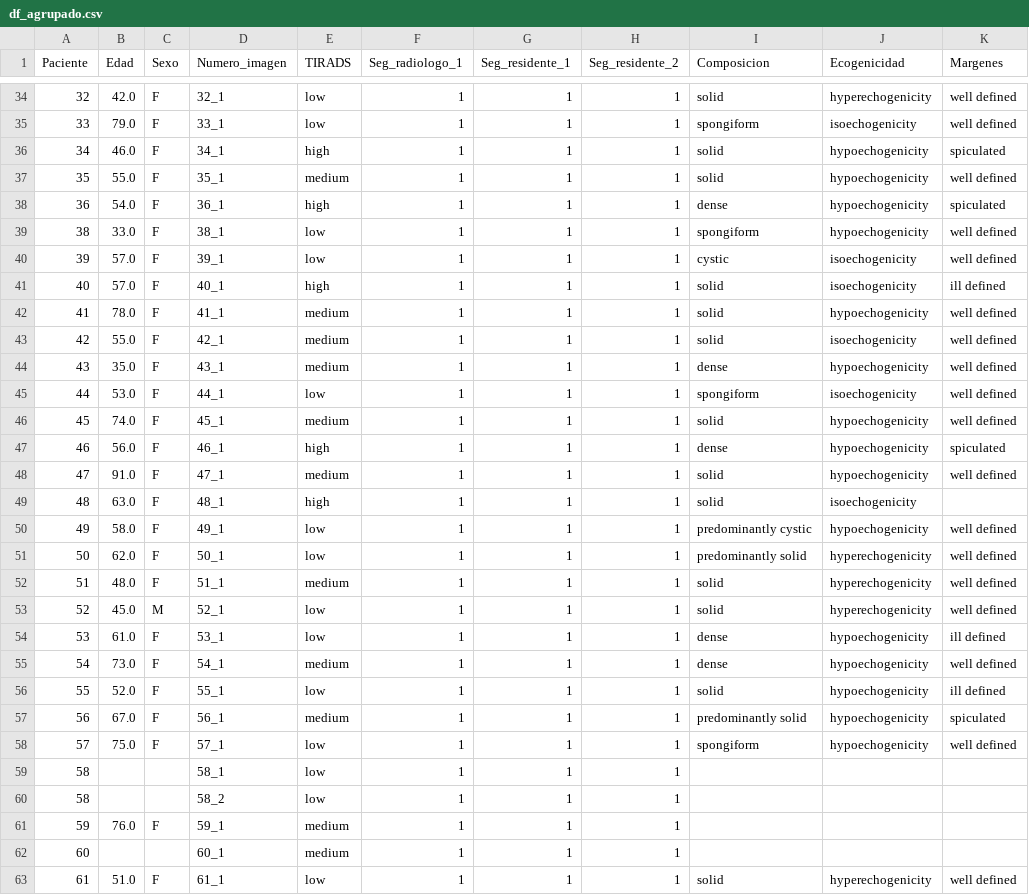
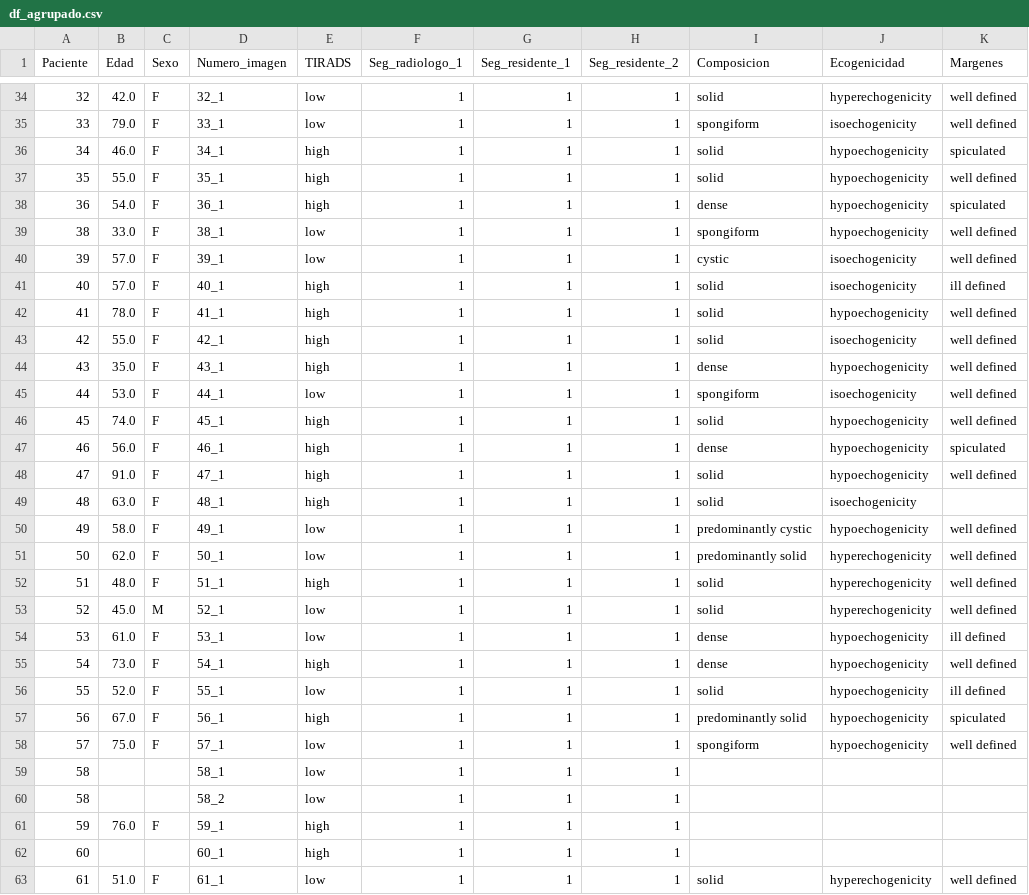
Before and after one commit to Dezarti/nodulos_tiroideos, a CSV file: df_agrupado.csv, drawn as a sheet; only a part is shown, gaps mark what is left out; the diff covers the shown part only; the diff names each change by its address in the sheet, - before the commit and + after, or states it on an @@ line.

```diff
--- a/df_agrupado.csv
+++ b/df_agrupado.csv
-E37 (TIRADS): medium
+E37 (TIRADS): high
-E42:E44 (TIRADS): medium
+E42:E44 (TIRADS): high
-E46 (TIRADS): medium
+E46 (TIRADS): high
-E48 (TIRADS): medium
+E48 (TIRADS): high
-E52 (TIRADS): medium
+E52 (TIRADS): high
-E55 (TIRADS): medium
+E55 (TIRADS): high
-E57 (TIRADS): medium
+E57 (TIRADS): high
-E61:E62 (TIRADS): medium
+E61:E62 (TIRADS): high
```
Also changed, not shown: 43 edited cells elsewhere in this file, 2 other files.
